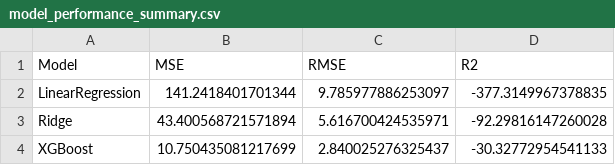
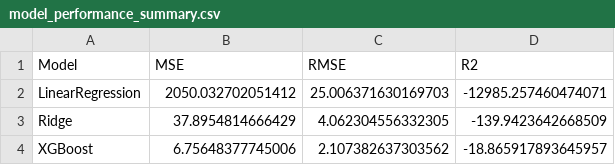
Before and after one commit to isasunde/Protein-Sequence-Based-Prediction-of-Folding-Kinetics, a CSV file: reports/results/model_performance_summary.csv, drawn as a sheet.

```diff
--- a/reports/results/model_performance_summary.csv
+++ b/reports/results/model_performance_summary.csv
@@ -1,4 +1,4 @@
 Model,MSE,RMSE,R2
-LinearRegression,141.2418401701344,9.785977886253097,-377.3149967378835
-Ridge,43.400568721571894,5.616700424535971,-92.29816147260028
-XGBoost,10.750435081217699,2.840025276325437,-30.32772954541133
+LinearRegression,2050.032702051412,25.006371630169703,-12985.257460474071
+Ridge,37.8954814666429,4.062304556332305,-139.9423642668509
+XGBoost,6.75648377745006,2.107382637303562,-18.865917893645957
```
Also changed, not shown: reports/results/leave_one_protein_out_results.csv, reports/results/ridge_inner_cv.csv, 14 other files.
